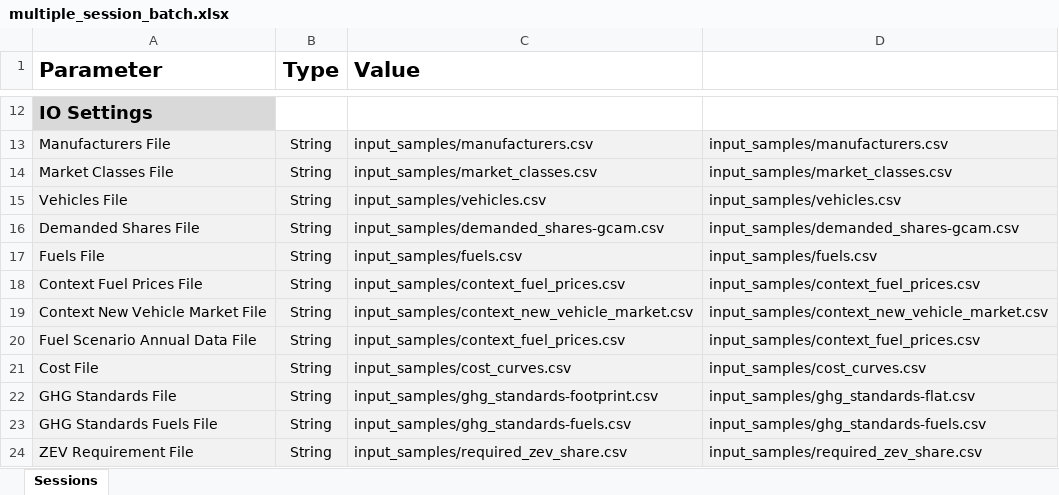
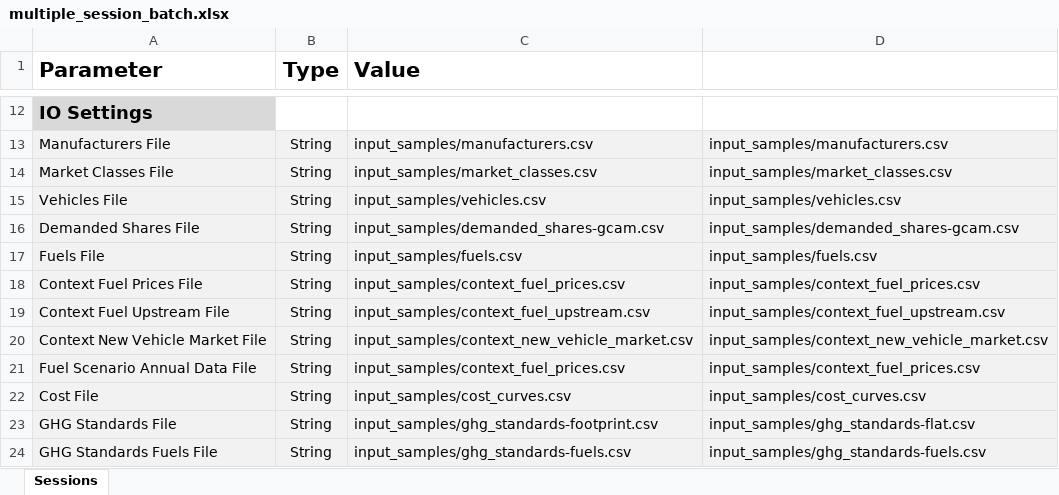
Before and after one commit to USEPA/EPA_OMEGA_Model, an Excel workbook: input_samples/multiple_session_batch.xlsx, sheet Sessions, drawn as a sheet; only a part is shown, gaps mark what is left out; the shorter side is filled out with more unchanged rows; values as stored, in another font and other column widths than the file's, no borders; the diff names each change by its address in the sheet, - before the commit and + after, or states it on an @@ line.

```diff
--- a/input_samples/multiple_session_batch.xlsx (sheet Sessions)
+++ b/input_samples/multiple_session_batch.xlsx (sheet Sessions)
+row 19: Context Fuel Upstream File | String | input_samples/context_fuel_upstream.csv | input_samples/context_fuel_upstream.csv
```
Also changed, not shown: input_samples/single_session_batch.xlsx, 6 other files.
